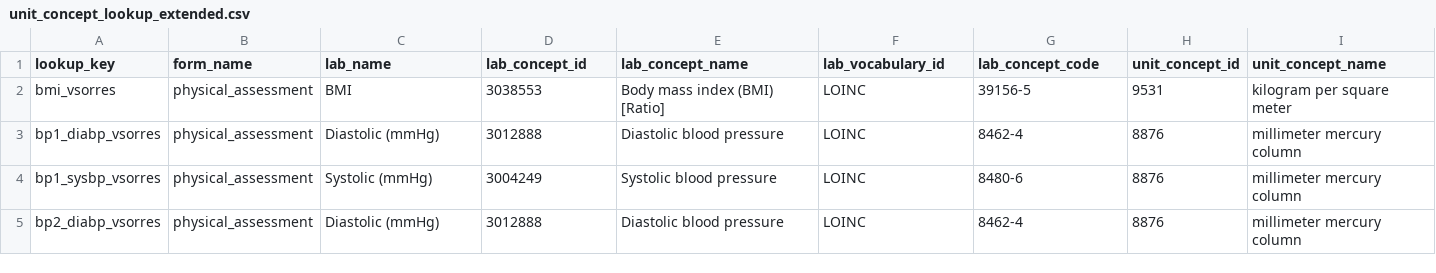
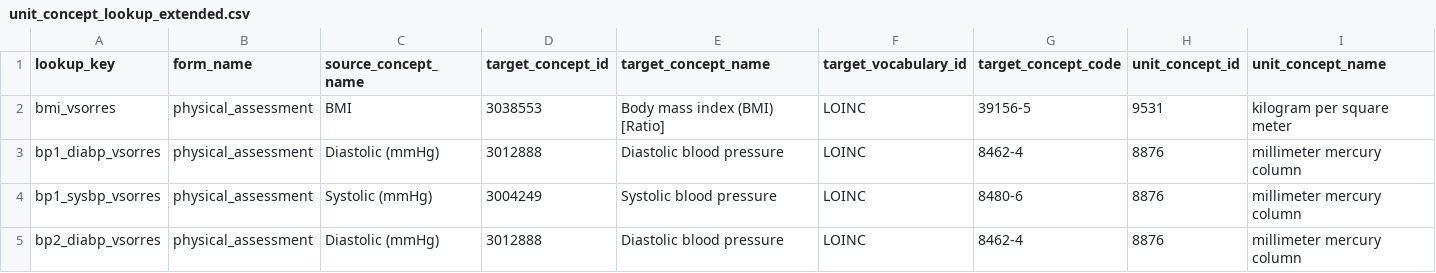
Before and after one commit to AI-READI/DataElementMaps, a CSV file: redCapDataDictionaryWithExtension/value-set-mapping-common/scripts/unit_concept_lookup_extended.csv, drawn as a sheet; only a part is shown; the diff names each change by its address in the sheet, - before the commit and + after, or states it on an @@ line.

Commit message:
update column names for the unit_concept_lookup_extended csv file

```diff
--- a/redCapDataDictionaryWithExtension/value-set-mapping-common/scripts/unit_concept_lookup_extended.csv
+++ b/redCapDataDictionaryWithExtension/value-set-mapping-common/scripts/unit_concept_lookup_extended.csv
-C1: lab_name
+C1: source_concept_name
-D1: lab_concept_id
+D1: target_concept_id
-E1: lab_concept_name
+E1: target_concept_name
-F1: lab_vocabulary_id
+F1: target_vocabulary_id
-G1: lab_concept_code
+G1: target_concept_code
```
